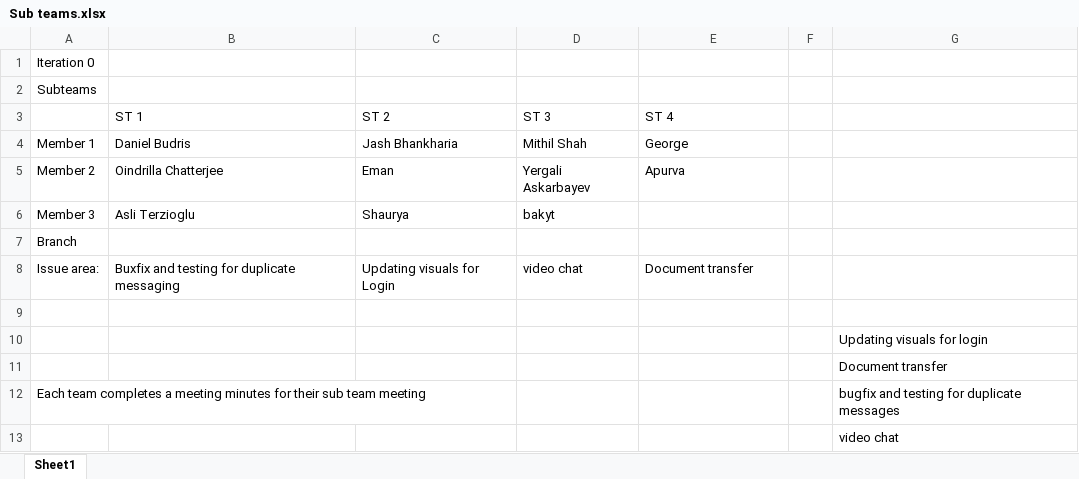
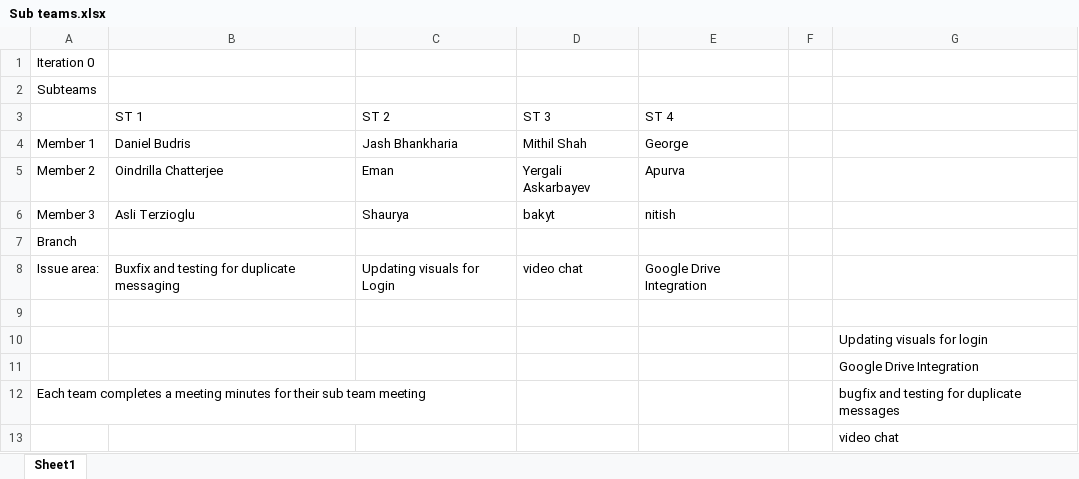
Before and after one commit to danbudris/BU_MET_CS673, an Excel workbook: Team_Documentation/Team_04_Fall_2017/Sub teams.xlsx, sheet Sheet1, drawn as a sheet; values as stored, in another font and other column widths than the file's, no borders; charts and pictures not drawn; the diff names each change by its address in the sheet, - before the commit and + after, or states it on an @@ line.

```diff
--- a/Team_Documentation/Team_04_Fall_2017/Sub teams.xlsx (sheet Sheet1)
+++ b/Team_Documentation/Team_04_Fall_2017/Sub teams.xlsx (sheet Sheet1)
-E6 (ST 4): (empty)
+E6 (ST 4): nitish
-E8 (ST 4): Document transfer
+E8 (ST 4): Google Drive Integration
-G11: Document transfer
+G11: Google Drive Integration
```
Also changed, not shown: charts or pictures, Team_Documentation/Team_04_Fall_2017/CS673F17Team4_weeklyreport.xlsx, 7 other files.
